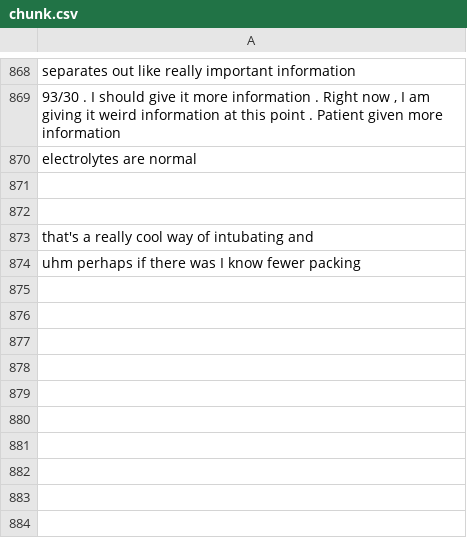
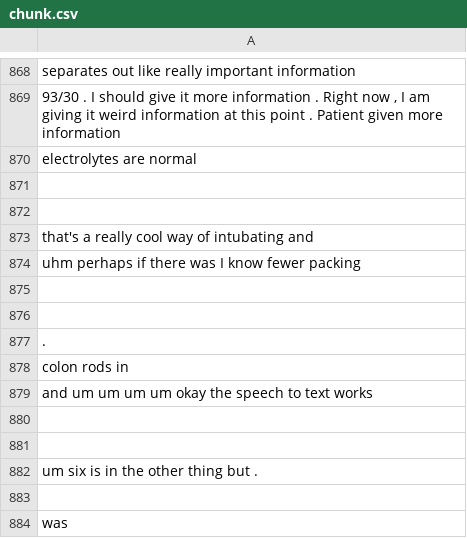
Before and after one commit to UVA-DSA/EMS-Pipeline, a CSV file: Demo/chunk.csv, drawn as a sheet; only a part is shown, gaps mark what is left out; the diff names each change by its address in the sheet, - before the commit and + after, or states it on an @@ line.

```diff
--- a/Demo/chunk.csv
+++ b/Demo/chunk.csv
+row 875: (empty)
+row 876: (empty)
+row 877: .
+row 878: colon rods in
+row 879: and um um um um okay the speech to text works
+row 880: (empty)
+row 881: (empty)
+row 882: um six is in the other thing but .
+row 883: (empty)
+row 884: was
```
Also changed, not shown: Demo/check.csv, 49 other files.
